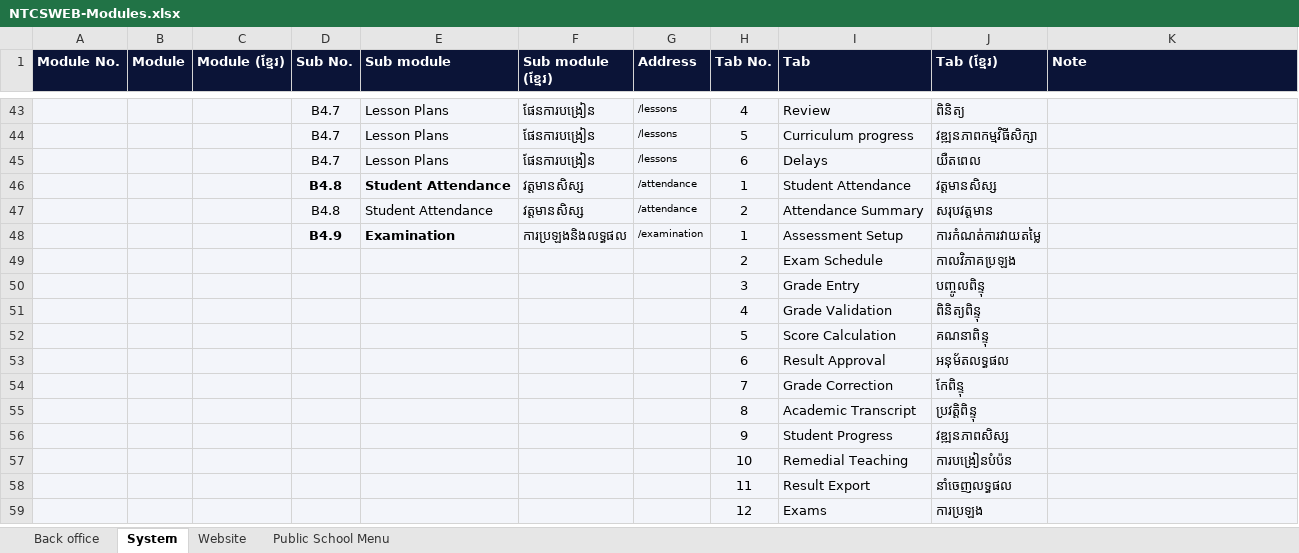
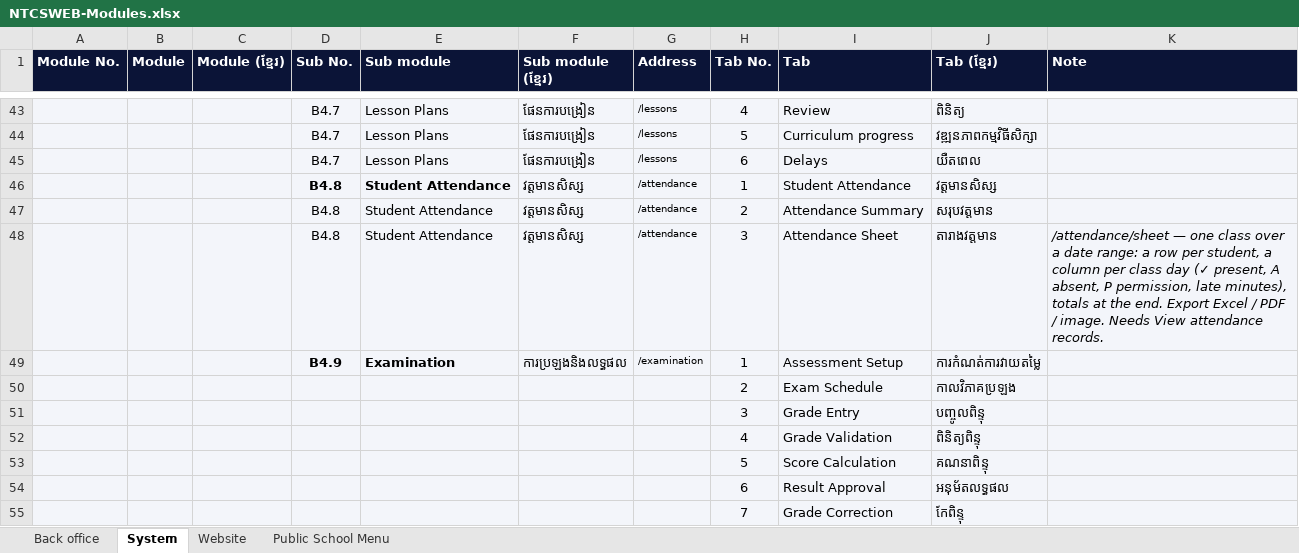
Before and after one commit to pouvsaroth/ntcsweb, an Excel workbook: docs/NTCSWEB-Modules.xlsx, sheet System, drawn as a sheet; only a part is shown, gaps mark what is left out; the shorter side is filled out with more unchanged rows; values as stored, in another font and other column widths than the file's, no borders; the diff names each change by its address in the sheet, - before the commit and + after, or states it on an @@ line.

```diff
--- a/docs/NTCSWEB-Modules.xlsx (sheet System)
+++ b/docs/NTCSWEB-Modules.xlsx (sheet System)
+row 48:  |  |  | B4.8 | Student Attendance | វត្តមានសិស្ស | /attendance | 3 | Attendance Sheet | តារាងវត្តមាន | /attendance/sheet — one class over a date range: a row per student, a column per class day (✓ present, A absent, P permission, late minutes), totals at the end. Export Excel / PDF / image. Needs View attendance records.
```
Also changed, not shown: sheet Public School Menu, 21 other files.
